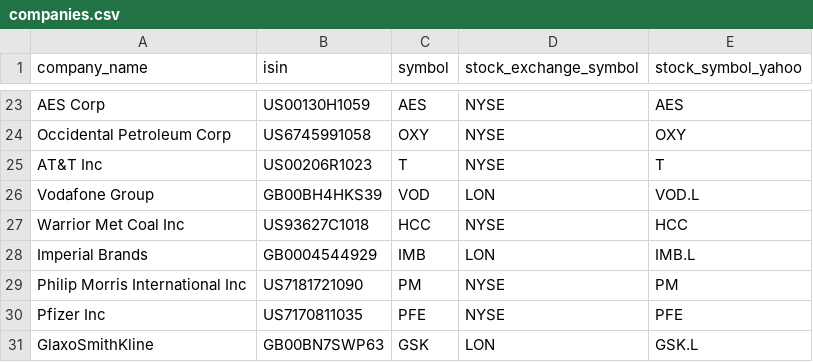
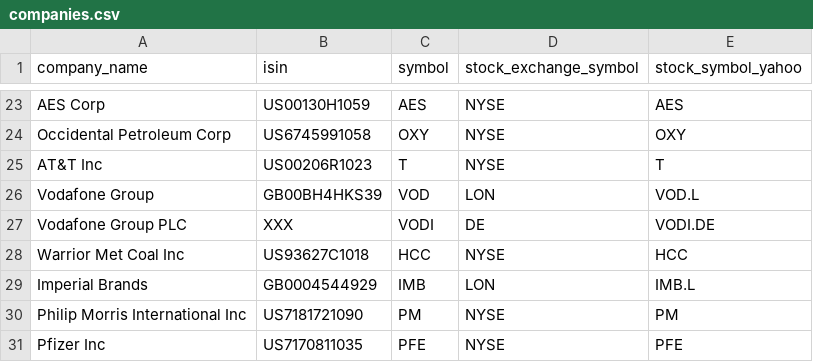
Before and after one commit to rxue/accounting, a CSV file: data/companies.csv, drawn as a sheet; only a part is shown, gaps mark what is left out; the shorter side is filled out with more unchanged rows.

```diff
--- a/data/companies.csv
+++ b/data/companies.csv
@@ -26,2 +26,3 @@ AT&T Inc,US00206R1023,T,NYSE,T
 Vodafone Group,GB00BH4HKS39,VOD,LON,VOD.L
+Vodafone Group PLC,XXX,VODI,DE,VODI.DE
 Warrior Met Coal Inc,US93627C1018,HCC,NYSE,HCC
```
Also changed, not shown: 3 other files.
